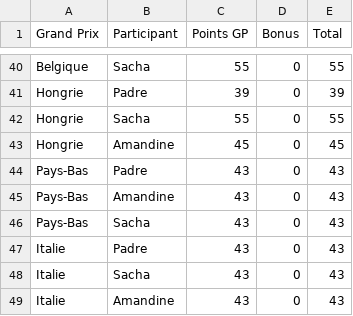
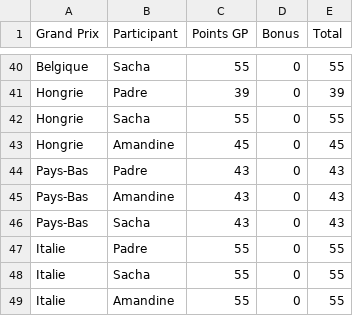
Before and after one commit to peugeot40-6/f1-pronostics, a CSV file: classement.csv, drawn as a sheet; only a part is shown, gaps mark what is left out.

Commit message:
Update classement.csv

```diff
--- a/classement.csv
+++ b/classement.csv
@@ -46,4 +46,4 @@ Pays-Bas,Amandine,43,0,43
 Pays-Bas,Sacha,43,0,43
-Italie,Padre,43,0,43
-Italie,Sacha,43,0,43
-Italie,Amandine,43,0,43
+Italie,Padre,55,0,55
+Italie,Sacha,55,0,55
+Italie,Amandine,55,0,55
```
